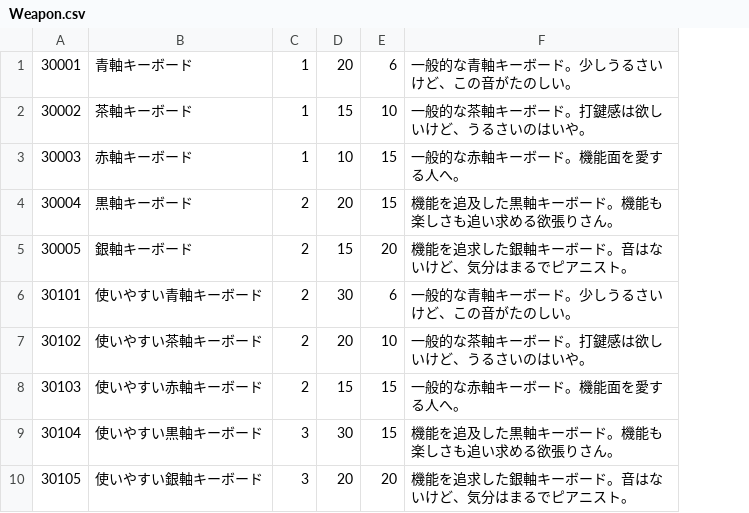
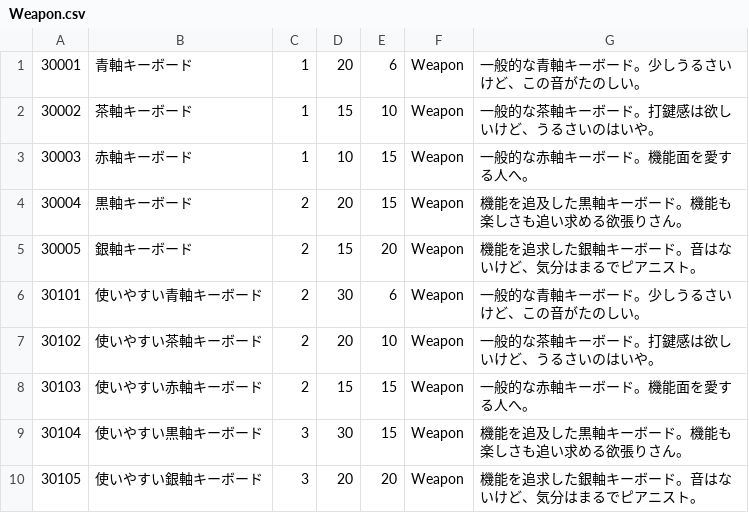
Before and after one commit to Honda310/Code-Quest, a CSV file: Assets/Resources/Data/Weapon.csv, drawn as a sheet; the diff names each change by its address in the sheet, - before the commit and + after, or states it on an @@ line.

```diff
--- a/Assets/Resources/Data/Weapon.csv
+++ b/Assets/Resources/Data/Weapon.csv
+column F, rows 1-10: all Weapon
```
Also changed, not shown: Assets/Resources/Data/Accessory.csv, 3 other files.
